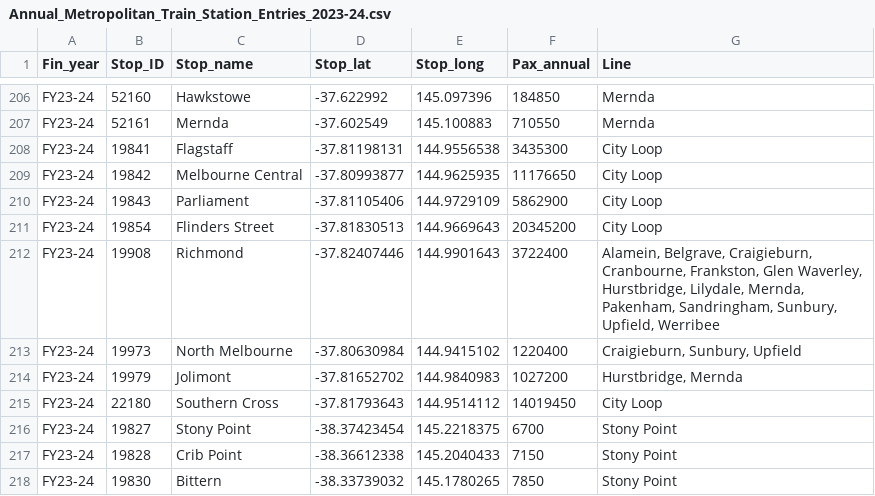
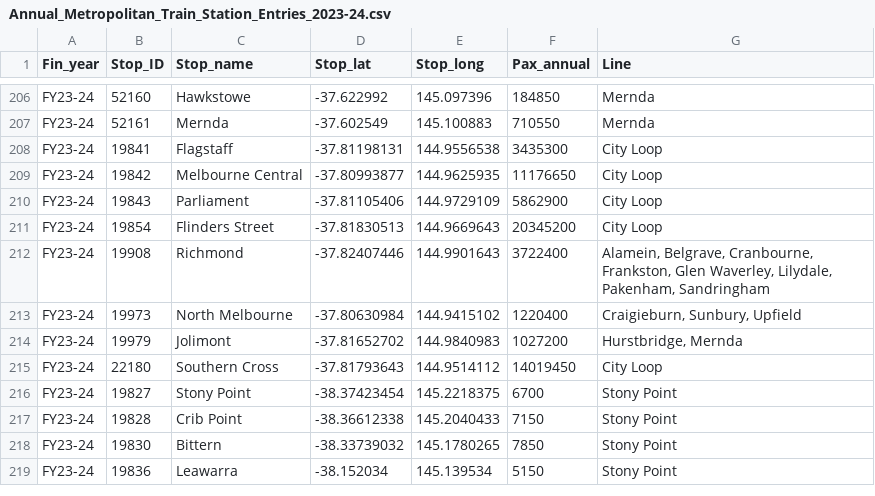
Before and after one commit to JhonnyMonash/Week10Homework, a CSV file: data/Annual_Metropolitan_Train_Station_Entries_2023-24.csv, drawn as a sheet; only a part is shown, gaps mark what is left out; the shorter side is filled out with more unchanged rows.

Commit message:
Update Annual_Metropolitan_Train_Station_Entries_2023-24.csv

```diff
--- a/data/Annual_Metropolitan_Train_Station_Entries_2023-24.csv
+++ b/data/Annual_Metropolitan_Train_Station_Entries_2023-24.csv
@@ -211,3 +211,3 @@ FY23-24,19843,Parliament,-37.81105406,144.9729109,5862900,City Loop
 FY23-24,19854,Flinders Street,-37.81830513,144.9669643,20345200,City Loop
-FY23-24,19908,Richmond,-37.82407446,144.9901643,3722400,"Alamein, Belgrave, Craigieburn, Cranbourne, Frankston, Glen Waverley, Hurstbridge, Lilydale, Mernda, Pakenham, Sandringham, Sunbury, Upfield, Werribee"
+FY23-24,19908,Richmond,-37.82407446,144.9901643,3722400,"Alamein, Belgrave, Cranbourne, Frankston, Glen Waverley, Lilydale, Pakenham, Sandringham"
 FY23-24,19973,North Melbourne,-37.80630984,144.9415102,1220400,"Craigieburn, Sunbury, Upfield"
```
